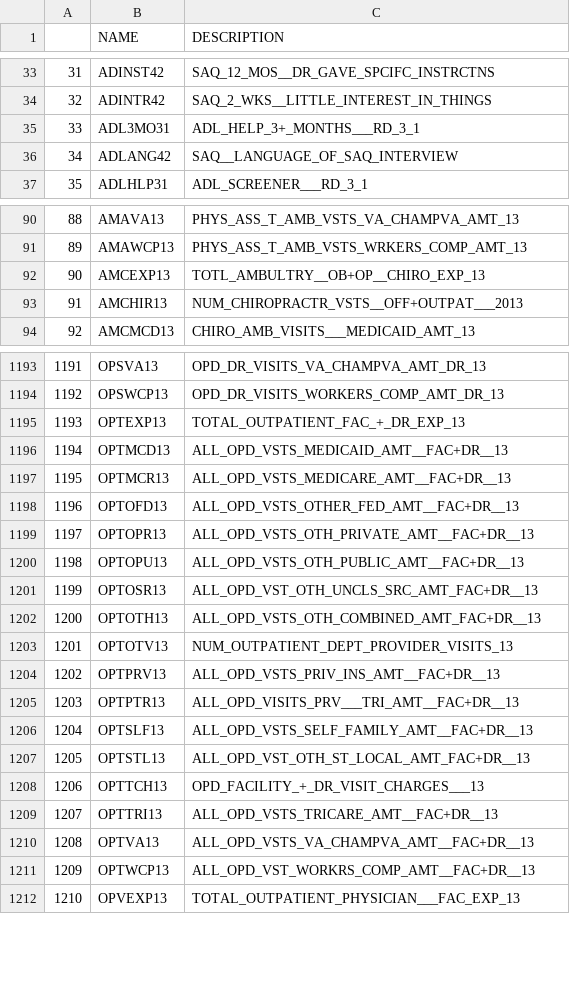
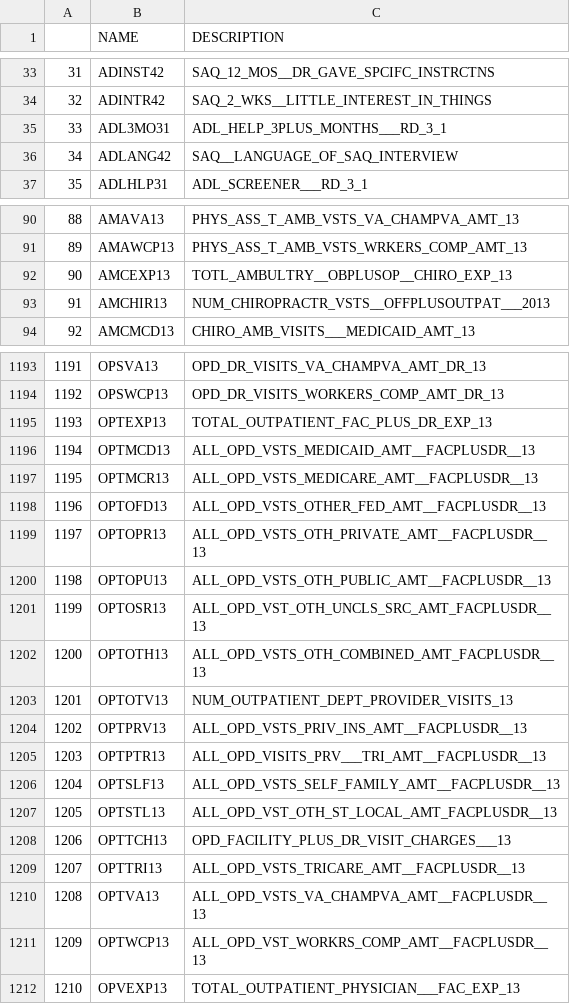
Before and after one commit to bspeice/betterwithdata_cleaning_4, a CSV file: FYCCodebook_2013.csv, drawn as a sheet; only a part is shown, gaps mark what is left out; the diff covers the shown part only.

```diff
--- a/FYCCodebook_2013.csv
+++ b/FYCCodebook_2013.csv
@@ -34,3 +34,3 @@
 32,ADINTR42,SAQ_2_WKS__LITTLE_INTEREST_IN_THINGS
-33,ADL3MO31,ADL_HELP_3+_MONTHS___RD_3_1
+33,ADL3MO31,ADL_HELP_3PLUS_MONTHS___RD_3_1
 34,ADLANG42,SAQ__LANGUAGE_OF_SAQ_INTERVIEW
@@ -91,4 +91,4 @@
 89,AMAWCP13,PHYS_ASS_T_AMB_VSTS_WRKERS_COMP_AMT_13
-90,AMCEXP13,TOTL_AMBULTRY__OB+OP__CHIRO_EXP_13
-91,AMCHIR13,NUM_CHIROPRACTR_VSTS__OFF+OUTPAT___2013
+90,AMCEXP13,TOTL_AMBULTRY__OBPLUSOP__CHIRO_EXP_13
+91,AMCHIR13,NUM_CHIROPRACTR_VSTS__OFFPLUSOUTPAT___2013
 92,AMCMCD13,CHIRO_AMB_VISITS___MEDICAID_AMT_13
@@ -1194,19 +1194,19 @@
 1192,OPSWCP13,OPD_DR_VISITS_WORKERS_COMP_AMT_DR_13
-1193,OPTEXP13,TOTAL_OUTPATIENT_FAC_+_DR_EXP_13
-1194,OPTMCD13,ALL_OPD_VSTS_MEDICAID_AMT__FAC+DR__13
-1195,OPTMCR13,ALL_OPD_VSTS_MEDICARE_AMT__FAC+DR__13
-1196,OPTOFD13,ALL_OPD_VSTS_OTHER_FED_AMT__FAC+DR__13
-1197,OPTOPR13,ALL_OPD_VSTS_OTH_PRIVATE_AMT__FAC+DR__13
-1198,OPTOPU13,ALL_OPD_VSTS_OTH_PUBLIC_AMT__FAC+DR__13
-1199,OPTOSR13,ALL_OPD_VST_OTH_UNCLS_SRC_AMT_FAC+DR__13
-1200,OPTOTH13,ALL_OPD_VSTS_OTH_COMBINED_AMT_FAC+DR__13
+1193,OPTEXP13,TOTAL_OUTPATIENT_FAC_PLUS_DR_EXP_13
+1194,OPTMCD13,ALL_OPD_VSTS_MEDICAID_AMT__FACPLUSDR__13
+1195,OPTMCR13,ALL_OPD_VSTS_MEDICARE_AMT__FACPLUSDR__13
+1196,OPTOFD13,ALL_OPD_VSTS_OTHER_FED_AMT__FACPLUSDR__13
+1197,OPTOPR13,ALL_OPD_VSTS_OTH_PRIVATE_AMT__FACPLUSDR__13
+1198,OPTOPU13,ALL_OPD_VSTS_OTH_PUBLIC_AMT__FACPLUSDR__13
+1199,OPTOSR13,ALL_OPD_VST_OTH_UNCLS_SRC_AMT_FACPLUSDR__13
+1200,OPTOTH13,ALL_OPD_VSTS_OTH_COMBINED_AMT_FACPLUSDR__13
 1201,OPTOTV13,NUM_OUTPATIENT_DEPT_PROVIDER_VISITS_13
-1202,OPTPRV13,ALL_OPD_VSTS_PRIV_INS_AMT__FAC+DR__13
-1203,OPTPTR13,ALL_OPD_VISITS_PRV___TRI_AMT__FAC+DR__13
-1204,OPTSLF13,ALL_OPD_VSTS_SELF_FAMILY_AMT__FAC+DR__13
-1205,OPTSTL13,ALL_OPD_VST_OTH_ST_LOCAL_AMT_FAC+DR__13
-1206,OPTTCH13,OPD_FACILITY_+_DR_VISIT_CHARGES___13
-1207,OPTTRI13,ALL_OPD_VSTS_TRICARE_AMT__FAC+DR__13
-1208,OPTVA13,ALL_OPD_VSTS_VA_CHAMPVA_AMT__FAC+DR__13
-1209,OPTWCP13,ALL_OPD_VST_WORKRS_COMP_AMT__FAC+DR__13
+1202,OPTPRV13,ALL_OPD_VSTS_PRIV_INS_AMT__FACPLUSDR__13
+1203,OPTPTR13,ALL_OPD_VISITS_PRV___TRI_AMT__FACPLUSDR__13
+1204,OPTSLF13,ALL_OPD_VSTS_SELF_FAMILY_AMT__FACPLUSDR__13
+1205,OPTSTL13,ALL_OPD_VST_OTH_ST_LOCAL_AMT_FACPLUSDR__13
+1206,OPTTCH13,OPD_FACILITY_PLUS_DR_VISIT_CHARGES___13
+1207,OPTTRI13,ALL_OPD_VSTS_TRICARE_AMT__FACPLUSDR__13
+1208,OPTVA13,ALL_OPD_VSTS_VA_CHAMPVA_AMT__FACPLUSDR__13
+1209,OPTWCP13,ALL_OPD_VST_WORKRS_COMP_AMT__FACPLUSDR__13
 1210,OPVEXP13,TOTAL_OUTPATIENT_PHYSICIAN___FAC_EXP_13
```
Also changed, not shown: 49 edited cells elsewhere in this file.
